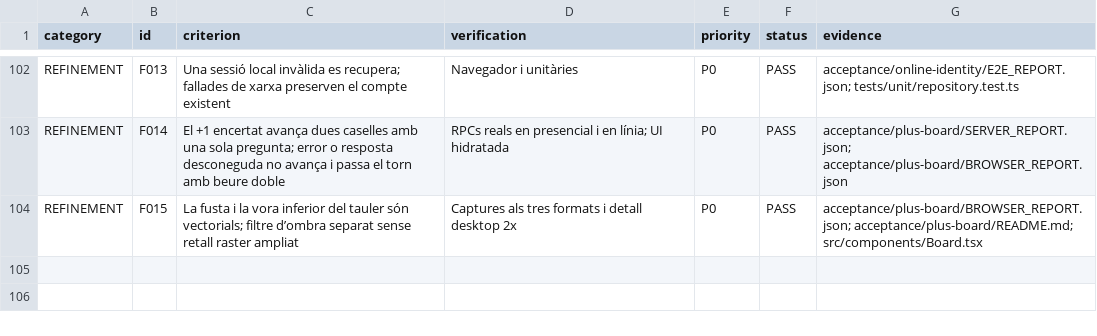
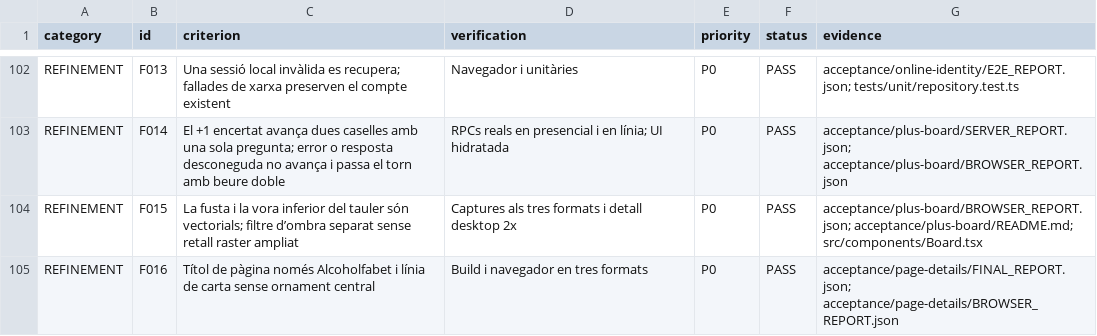
Before and after one commit to drpauu/Alcoholfabet, a CSV file: acceptance/FINAL_ACCEPTANCE_MATRIX.csv, drawn as a sheet; only a part is shown, gaps mark what is left out; the diff names each change by its address in the sheet, - before the commit and + after, or states it on an @@ line.

```diff
--- a/acceptance/FINAL_ACCEPTANCE_MATRIX.csv
+++ b/acceptance/FINAL_ACCEPTANCE_MATRIX.csv
+row 105: REFINEMENT | F016 | Títol de pàgina només Alcoholfabet i línia de carta sense ornament central | Build i navegador en tres formats | P0 | PASS | acceptance/page-details/FINAL_REPORT.json; acceptance/page-details/BROWSER_REPORT.json
```
Also changed, not shown: 14 other files.
